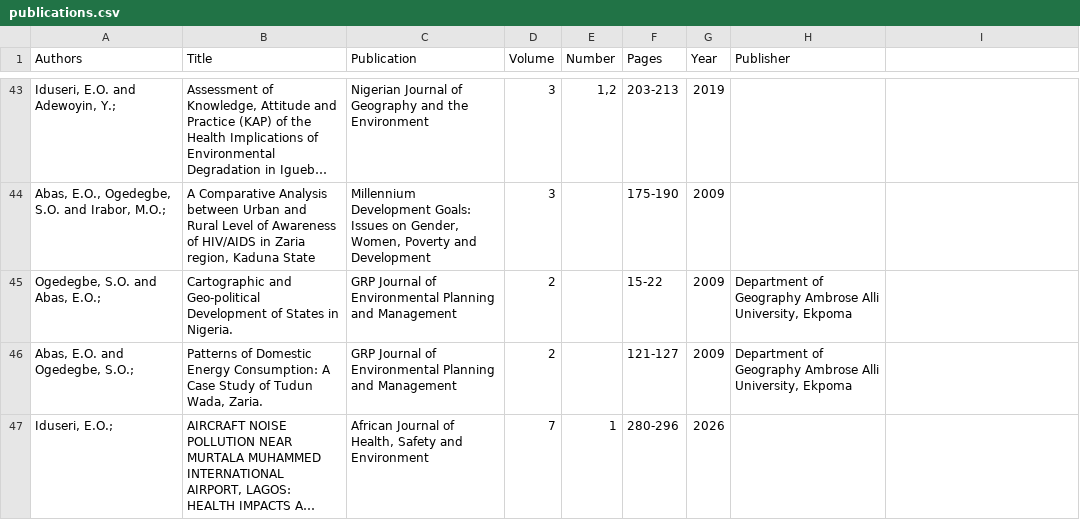
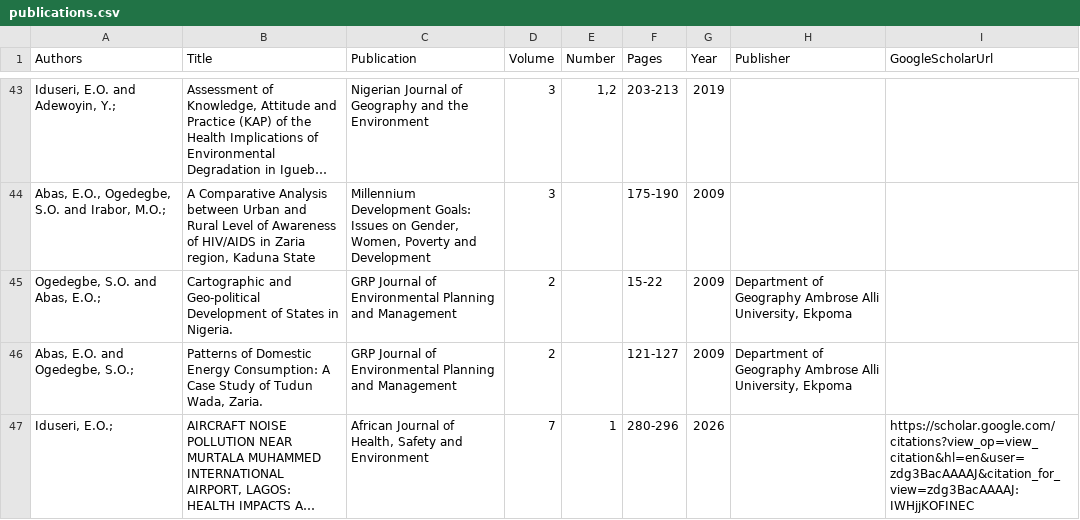
Before and after one commit to iemily0273/iemily0273.github.io, a CSV file: publications.csv, drawn as a sheet; only a part is shown, gaps mark what is left out; long unchanged cells end in …; the diff names each change by its address in the sheet, - before the commit and + after, or states it on an @@ line.

Commit message:
Link publication to Google Scholar citation

```diff
--- a/publications.csv
+++ b/publications.csv
-I1: (empty)
+I1: GoogleScholarUrl
-I47 (GoogleScholarUrl): (empty)
+I47 (GoogleScholarUrl): https://scholar.google.com/citations?view_op=view_citation&hl=en&user=zdg3BacAAAAJ&citation_for_view=zdg3BacAAAAJ:IWHjjKOFINEC
```
Also changed, not shown: 1 other file.
